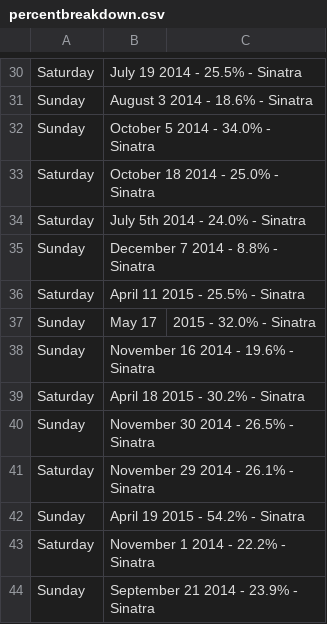
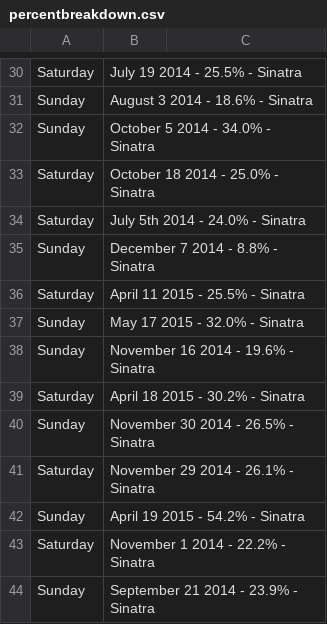
Before and after one commit to robertely/FRANK, a CSV file: results/percentbreakdown.csv, drawn as a sheet; only a part is shown, gaps mark what is left out.

Commit message:
Update percentbreakdown.csv

```diff
--- a/results/percentbreakdown.csv
+++ b/results/percentbreakdown.csv
@@ -36,3 +36,3 @@ Sunday, December 7 2014  - 8.8% - Sinatra
 Saturday, April 11 2015 - 25.5% - Sinatra
-Sunday, May 17, 2015 - 32.0% - Sinatra
+Sunday, May 17 2015 - 32.0% - Sinatra
 Sunday, November 16 2014 - 19.6% - Sinatra
```
